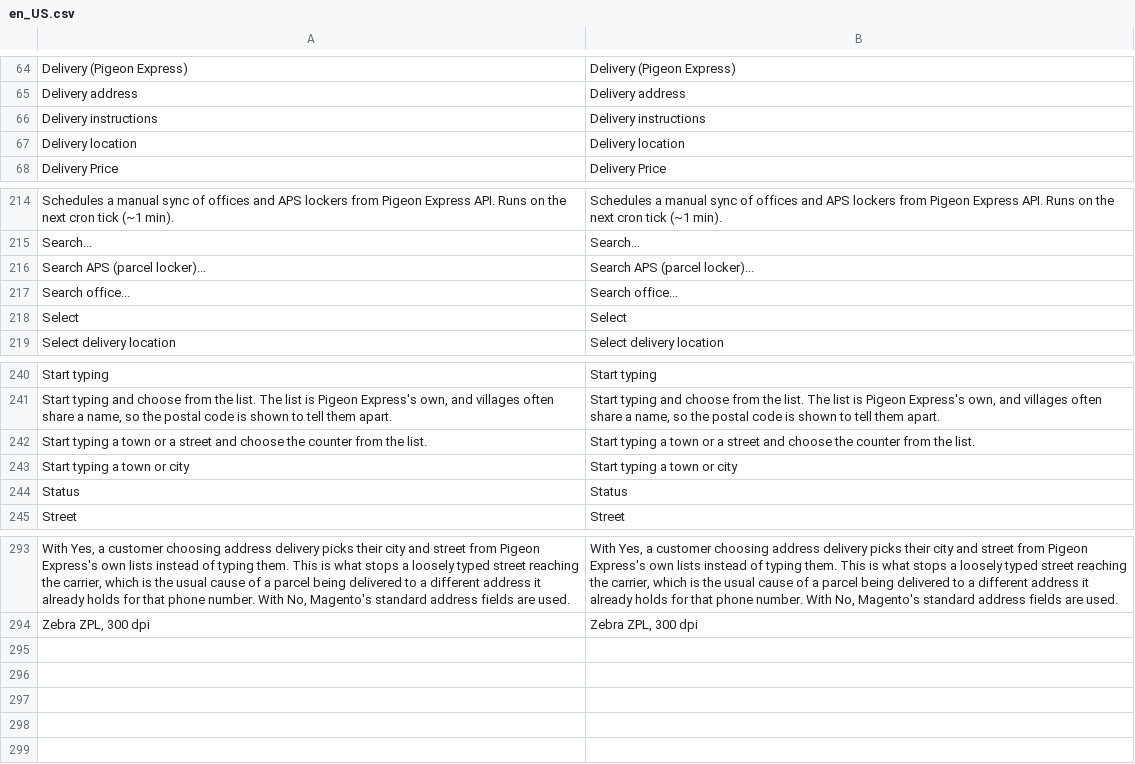
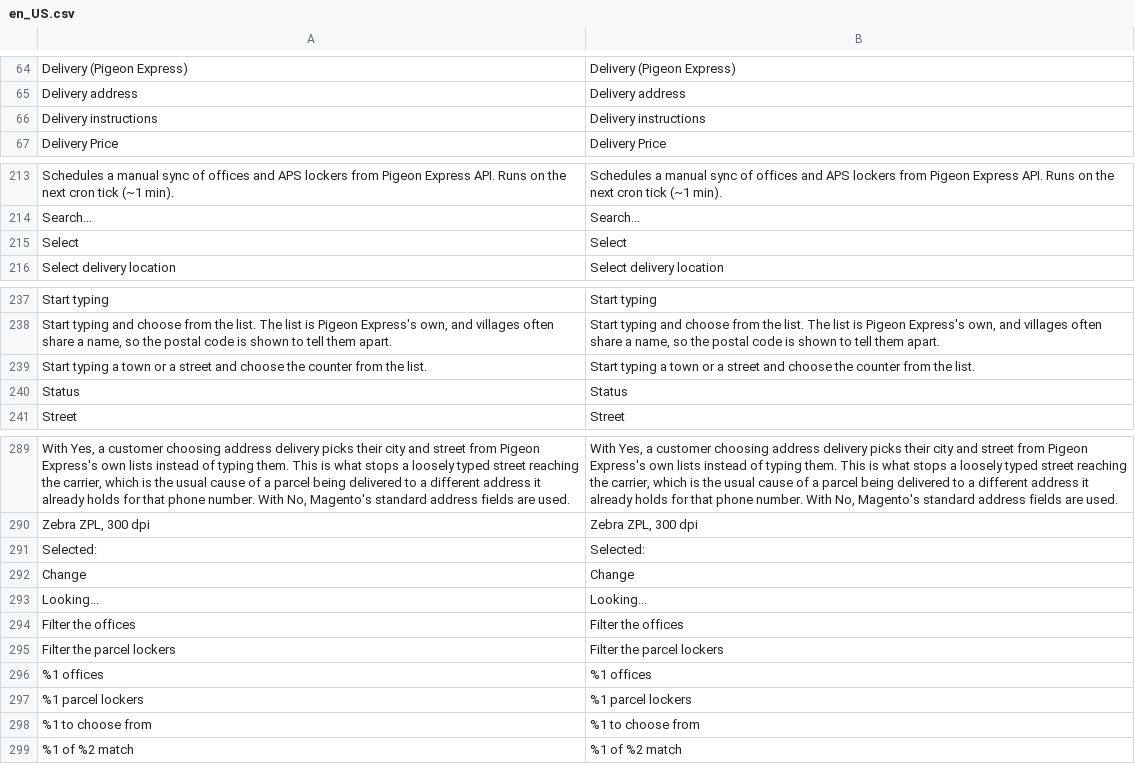
Before and after one commit to Pigeon-Express/pigeon-express-for-magento, a CSV file: i18n/en_US.csv, drawn as a sheet; only a part is shown, gaps mark what is left out; removed rows and columns are numbered as before the commit, all else as after; the diff names each change by its address in the sheet, - before the commit and + after, or states it on an @@ line.

```diff
--- a/i18n/en_US.csv
+++ b/i18n/en_US.csv
-row 67: Delivery location | Delivery location
-row 216: Search APS (parcel locker)... | Search APS (parcel locker)...
-row 217: Search office... | Search office...
-row 243: Start typing a town or city | Start typing a town or city
+row 291: Selected: | Selected:
+row 292: Change | Change
+row 293: Looking... | Looking...
+row 294: Filter the offices | Filter the offices
+row 295: Filter the parcel lockers | Filter the parcel lockers
+row 296: %1 offices | %1 offices
+row 297: %1 parcel lockers | %1 parcel lockers
+row 298: %1 to choose from | %1 to choose from
+row 299: %1 of %2 match | %1 of %2 match
```
Also changed, not shown: 2 other files.
